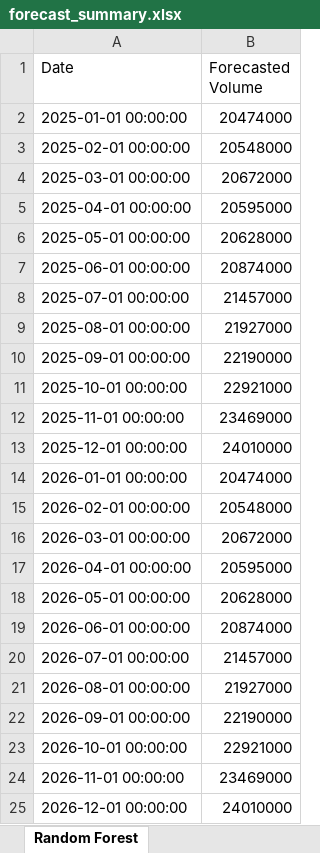
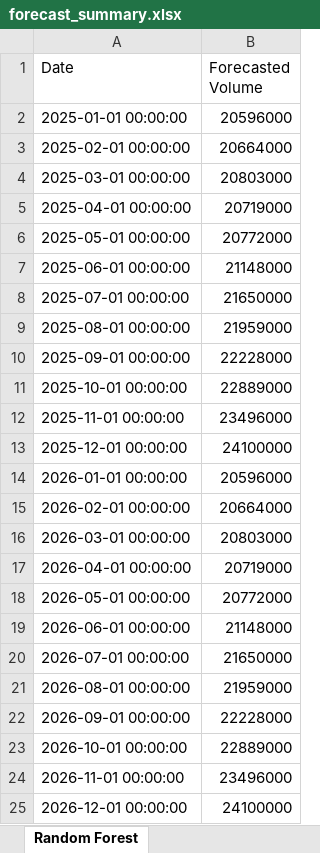
Before and after one commit to garrycnx/ForecastingToolV1.2, an Excel workbook: forecast_summary.xlsx, sheet Random Forest, drawn as a sheet; values as stored, in another font and other column widths than the file's, no borders; the diff names each change by its address in the sheet, - before the commit and + after, or states it on an @@ line.

```diff
--- a/forecast_summary.xlsx (sheet Random Forest)
+++ b/forecast_summary.xlsx (sheet Random Forest)
-B2 (Forecasted Volume): 20474000
+B2 (Forecasted Volume): 20596000
-B3 (Forecasted Volume): 20548000
+B3 (Forecasted Volume): 20664000
-B4 (Forecasted Volume): 20672000
+B4 (Forecasted Volume): 20803000
-B5 (Forecasted Volume): 20595000
+B5 (Forecasted Volume): 20719000
-B6 (Forecasted Volume): 20628000
+B6 (Forecasted Volume): 20772000
-B7 (Forecasted Volume): 20874000
+B7 (Forecasted Volume): 21148000
-B8 (Forecasted Volume): 21457000
+B8 (Forecasted Volume): 21650000
-B9 (Forecasted Volume): 21927000
+B9 (Forecasted Volume): 21959000
-B10 (Forecasted Volume): 22190000
+B10 (Forecasted Volume): 22228000
-B11 (Forecasted Volume): 22921000
+B11 (Forecasted Volume): 22889000
-B12 (Forecasted Volume): 23469000
+B12 (Forecasted Volume): 23496000
-B13 (Forecasted Volume): 24010000
+B13 (Forecasted Volume): 24100000
-B14 (Forecasted Volume): 20474000
+B14 (Forecasted Volume): 20596000
-B15 (Forecasted Volume): 20548000
+B15 (Forecasted Volume): 20664000
-B16 (Forecasted Volume): 20672000
+B16 (Forecasted Volume): 20803000
-B17 (Forecasted Volume): 20595000
+B17 (Forecasted Volume): 20719000
-B18 (Forecasted Volume): 20628000
+B18 (Forecasted Volume): 20772000
-B19 (Forecasted Volume): 20874000
+B19 (Forecasted Volume): 21148000
-B20 (Forecasted Volume): 21457000
+B20 (Forecasted Volume): 21650000
-B21 (Forecasted Volume): 21927000
+B21 (Forecasted Volume): 21959000
-B22 (Forecasted Volume): 22190000
+B22 (Forecasted Volume): 22228000
-B23 (Forecasted Volume): 22921000
+B23 (Forecasted Volume): 22889000
-B24 (Forecasted Volume): 23469000
+B24 (Forecasted Volume): 23496000
-B25 (Forecasted Volume): 24010000
+B25 (Forecasted Volume): 24100000
```
Also changed, not shown: sheet Gradient Boosting, sheet Summary, 1 other file.
